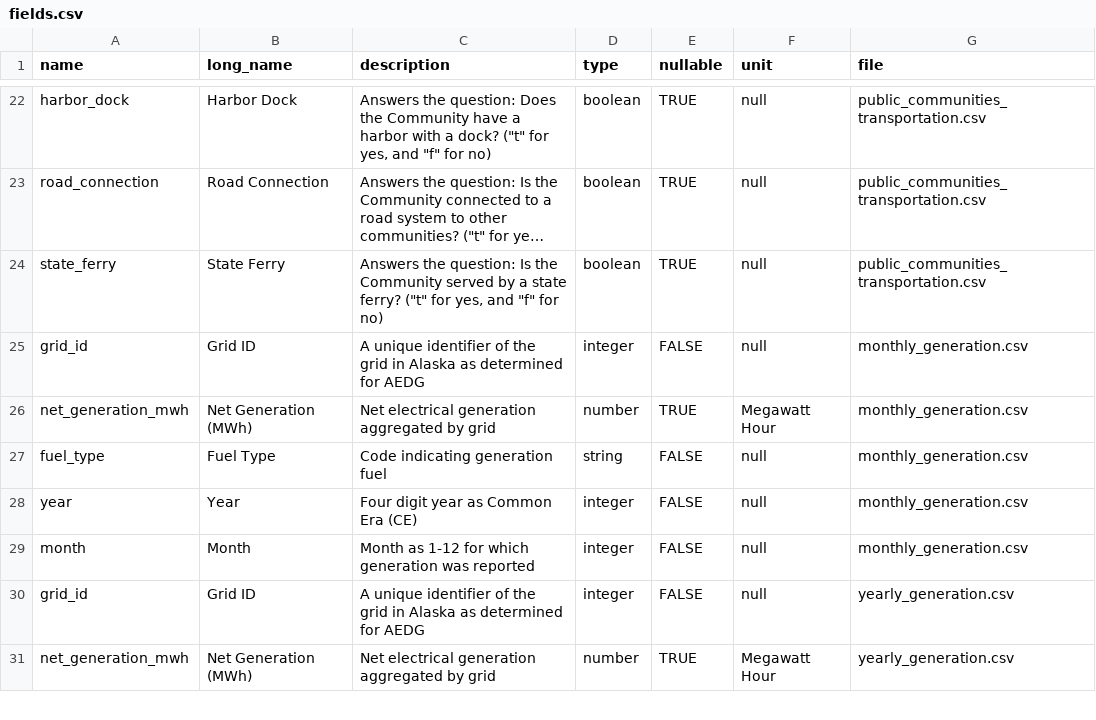
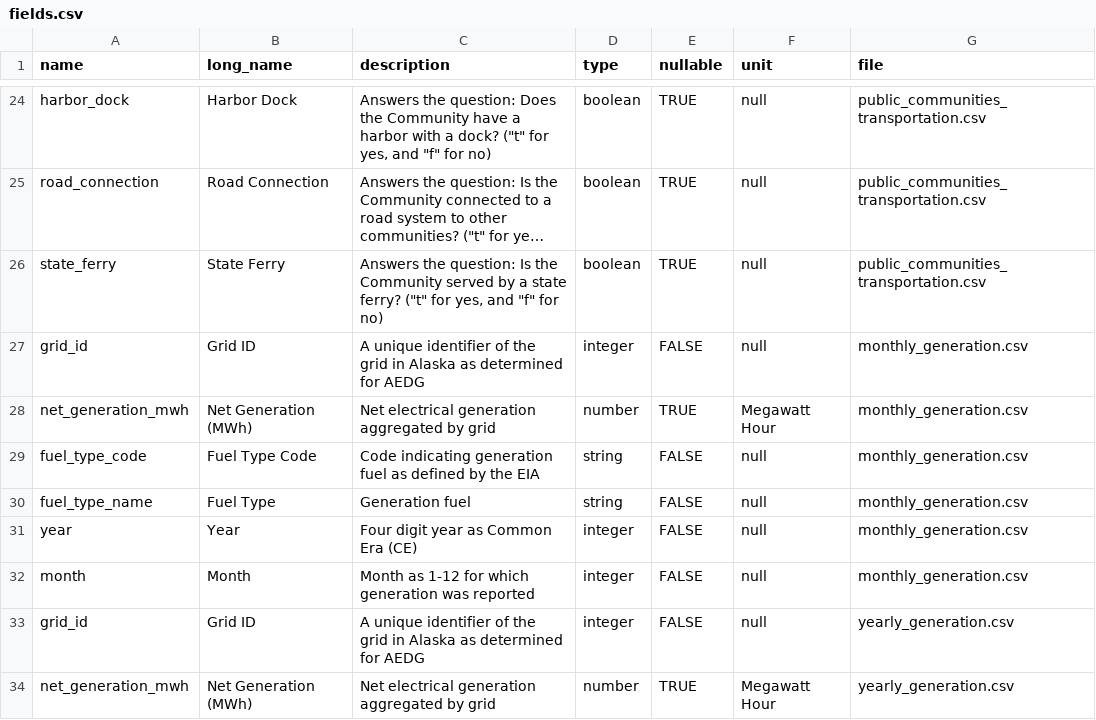
Before and after one commit to acep-aedg/aedg-metadata, a CSV file: src/registry/fields.csv, drawn as a sheet; only a part is shown, gaps mark what is left out; long unchanged cells end in …; the diff covers the shown part only.

Commit message:
fuel codes changed. And look to ELT directory for data source registries

```diff
--- a/src/registry/fields.csv
+++ b/src/registry/fields.csv
@@ -26,3 +28,4 @@ grid_id,Grid ID,A unique identifier of the grid in Alaska as determined for AEDG
 net_generation_mwh,Net Generation (MWh),Net electrical generation aggregated by grid,number,TRUE,Megawatt Hour,monthly_generation.csv
-fuel_type,Fuel Type,Code indicating generation fuel,string,FALSE,null,monthly_generation.csv
+fuel_type_code,Fuel Type Code,Code indicating generation fuel as defined by the EIA,string,FALSE,null,monthly_generation.csv
+fuel_type_name,Fuel Type,Generation fuel,string,FALSE,null,monthly_generation.csv
 year,Year,Four digit year as Common Era (CE),integer,FALSE,null,monthly_generation.csv
```
Also changed, not shown: 4 added rows and 8 edited cells elsewhere in this file, src/registry/public_data_dictionary.csv, 15 other files.
